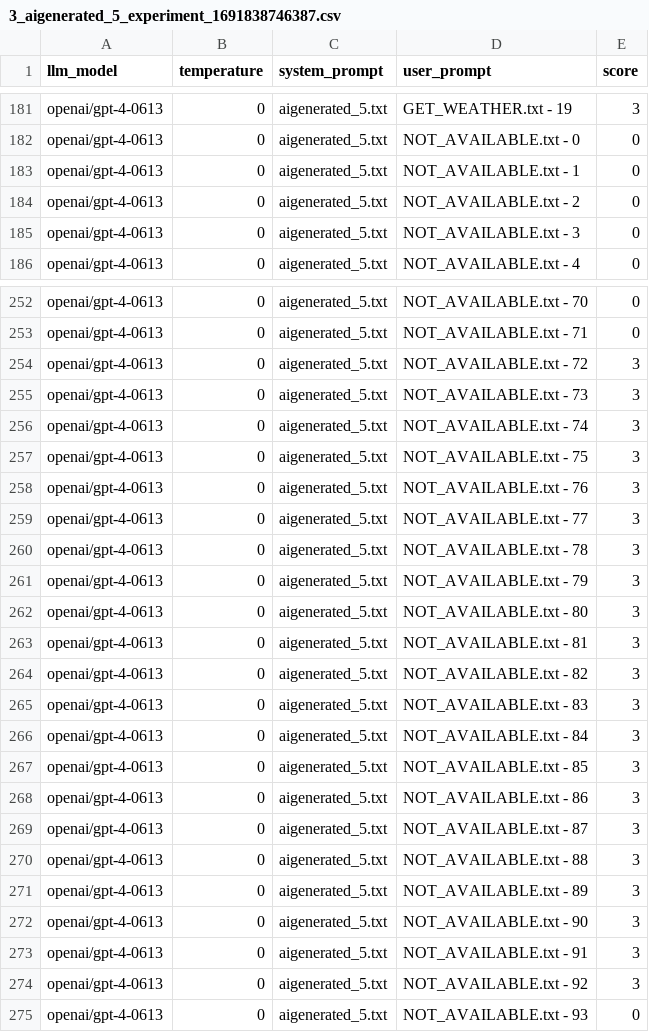
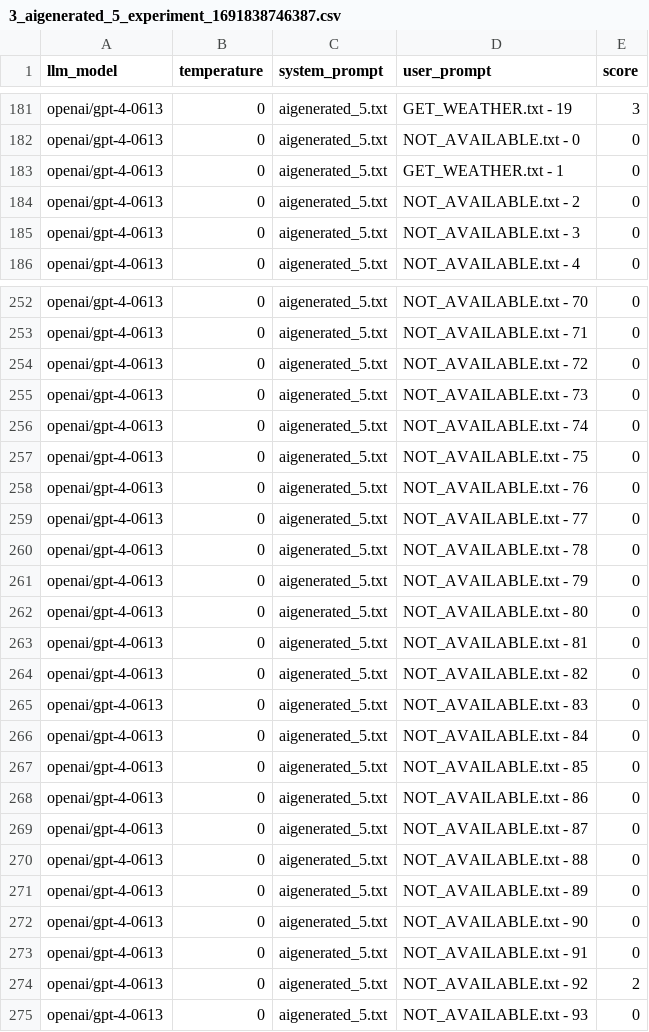
Before and after one commit to bmmseven/llm-api-experiences, a CSV file: results/GPT4/3_aigenerated_5_experiment_1691838746387.csv, drawn as a sheet; only a part is shown, gaps mark what is left out.

Commit message:
Re-check classifications of experiments

```diff
--- a/results/GPT4/3_aigenerated_5_experiment_1691838746387.csv
+++ b/results/GPT4/3_aigenerated_5_experiment_1691838746387.csv
@@ -182,3 +182,3 @@ openai/gpt-4-0613,0,aigenerated_5.txt,GET_WEATHER.txt - 19,3
 openai/gpt-4-0613,0,aigenerated_5.txt,NOT_AVAILABLE.txt - 0,0
-openai/gpt-4-0613,0,aigenerated_5.txt,NOT_AVAILABLE.txt - 1,0
+openai/gpt-4-0613,0,aigenerated_5.txt,GET_WEATHER.txt - 1,0
 openai/gpt-4-0613,0,aigenerated_5.txt,NOT_AVAILABLE.txt - 2,0
@@ -253,23 +253,23 @@ openai/gpt-4-0613,0,aigenerated_5.txt,NOT_AVAILABLE.txt - 70,0
 openai/gpt-4-0613,0,aigenerated_5.txt,NOT_AVAILABLE.txt - 71,0
-openai/gpt-4-0613,0,aigenerated_5.txt,NOT_AVAILABLE.txt - 72,3
-openai/gpt-4-0613,0,aigenerated_5.txt,NOT_AVAILABLE.txt - 73,3
-openai/gpt-4-0613,0,aigenerated_5.txt,NOT_AVAILABLE.txt - 74,3
-openai/gpt-4-0613,0,aigenerated_5.txt,NOT_AVAILABLE.txt - 75,3
-openai/gpt-4-0613,0,aigenerated_5.txt,NOT_AVAILABLE.txt - 76,3
-openai/gpt-4-0613,0,aigenerated_5.txt,NOT_AVAILABLE.txt - 77,3
-openai/gpt-4-0613,0,aigenerated_5.txt,NOT_AVAILABLE.txt - 78,3
-openai/gpt-4-0613,0,aigenerated_5.txt,NOT_AVAILABLE.txt - 79,3
-openai/gpt-4-0613,0,aigenerated_5.txt,NOT_AVAILABLE.txt - 80,3
-openai/gpt-4-0613,0,aigenerated_5.txt,NOT_AVAILABLE.txt - 81,3
-openai/gpt-4-0613,0,aigenerated_5.txt,NOT_AVAILABLE.txt - 82,3
-openai/gpt-4-0613,0,aigenerated_5.txt,NOT_AVAILABLE.txt - 83,3
-openai/gpt-4-0613,0,aigenerated_5.txt,NOT_AVAILABLE.txt - 84,3
-openai/gpt-4-0613,0,aigenerated_5.txt,NOT_AVAILABLE.txt - 85,3
-openai/gpt-4-0613,0,aigenerated_5.txt,NOT_AVAILABLE.txt - 86,3
-openai/gpt-4-0613,0,aigenerated_5.txt,NOT_AVAILABLE.txt - 87,3
-openai/gpt-4-0613,0,aigenerated_5.txt,NOT_AVAILABLE.txt - 88,3
-openai/gpt-4-0613,0,aigenerated_5.txt,NOT_AVAILABLE.txt - 89,3
-openai/gpt-4-0613,0,aigenerated_5.txt,NOT_AVAILABLE.txt - 90,3
-openai/gpt-4-0613,0,aigenerated_5.txt,NOT_AVAILABLE.txt - 91,3
-openai/gpt-4-0613,0,aigenerated_5.txt,NOT_AVAILABLE.txt - 92,3
+openai/gpt-4-0613,0,aigenerated_5.txt,NOT_AVAILABLE.txt - 72,0
+openai/gpt-4-0613,0,aigenerated_5.txt,NOT_AVAILABLE.txt - 73,0
+openai/gpt-4-0613,0,aigenerated_5.txt,NOT_AVAILABLE.txt - 74,0
+openai/gpt-4-0613,0,aigenerated_5.txt,NOT_AVAILABLE.txt - 75,0
+openai/gpt-4-0613,0,aigenerated_5.txt,NOT_AVAILABLE.txt - 76,0
+openai/gpt-4-0613,0,aigenerated_5.txt,NOT_AVAILABLE.txt - 77,0
+openai/gpt-4-0613,0,aigenerated_5.txt,NOT_AVAILABLE.txt - 78,0
+openai/gpt-4-0613,0,aigenerated_5.txt,NOT_AVAILABLE.txt - 79,0
+openai/gpt-4-0613,0,aigenerated_5.txt,NOT_AVAILABLE.txt - 80,0
+openai/gpt-4-0613,0,aigenerated_5.txt,NOT_AVAILABLE.txt - 81,0
+openai/gpt-4-0613,0,aigenerated_5.txt,NOT_AVAILABLE.txt - 82,0
+openai/gpt-4-0613,0,aigenerated_5.txt,NOT_AVAILABLE.txt - 83,0
+openai/gpt-4-0613,0,aigenerated_5.txt,NOT_AVAILABLE.txt - 84,0
+openai/gpt-4-0613,0,aigenerated_5.txt,NOT_AVAILABLE.txt - 85,0
+openai/gpt-4-0613,0,aigenerated_5.txt,NOT_AVAILABLE.txt - 86,0
+openai/gpt-4-0613,0,aigenerated_5.txt,NOT_AVAILABLE.txt - 87,0
+openai/gpt-4-0613,0,aigenerated_5.txt,NOT_AVAILABLE.txt - 88,0
+openai/gpt-4-0613,0,aigenerated_5.txt,NOT_AVAILABLE.txt - 89,0
+openai/gpt-4-0613,0,aigenerated_5.txt,NOT_AVAILABLE.txt - 90,0
+openai/gpt-4-0613,0,aigenerated_5.txt,NOT_AVAILABLE.txt - 91,0
+openai/gpt-4-0613,0,aigenerated_5.txt,NOT_AVAILABLE.txt - 92,2
 openai/gpt-4-0613,0,aigenerated_5.txt,NOT_AVAILABLE.txt - 93,0
```
Also changed, not shown: results/GPT4/3_aigenerated_5_oneshot_experiment_1689450898792.csv, results/GPT4/3_aigenerated_5_oneshot_experiment_1691834791235.csv, 7 other files.
